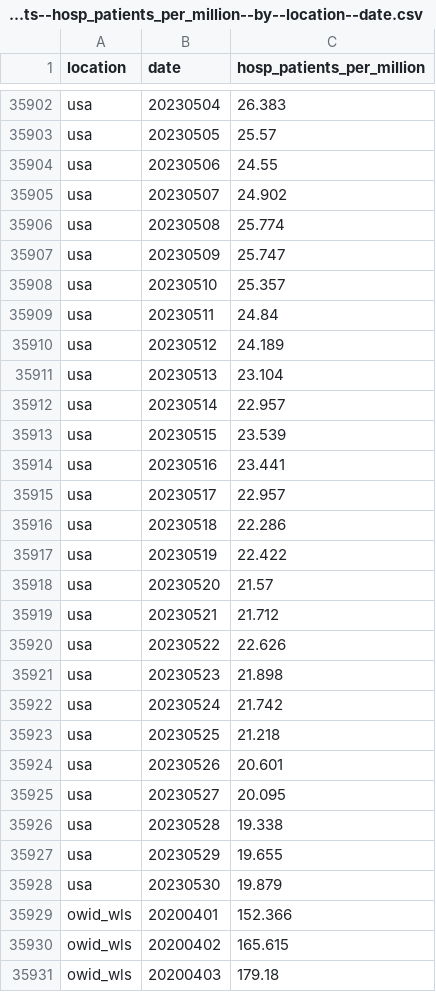
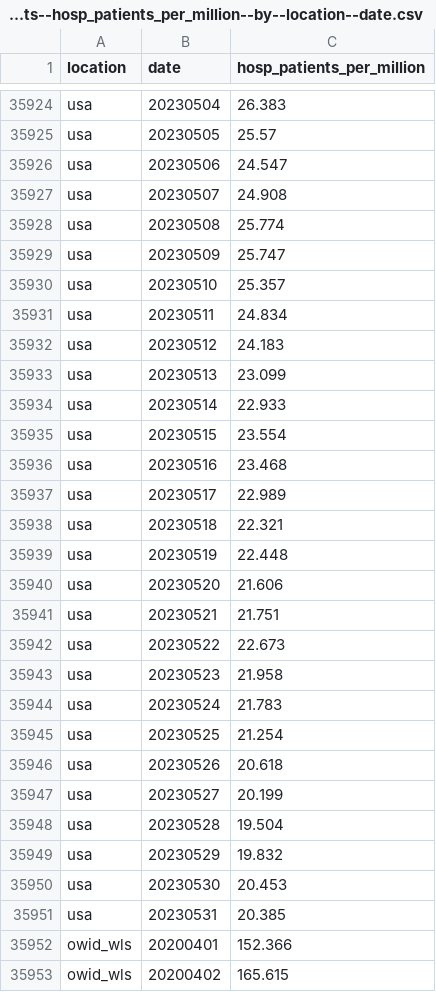
Before and after one commit to open-numbers/ddf--owid--covid_19, a CSV file: ddf--datapoints--hosp_patients_per_million--by--location--date.csv, drawn as a sheet; only a part is shown, gaps mark what is left out; the shorter side is filled out with more unchanged rows; the diff covers the shown part only.

```diff
--- a/ddf--datapoints--hosp_patients_per_million--by--location--date.csv
+++ b/ddf--datapoints--hosp_patients_per_million--by--location--date.csv
@@ -35903,4 +35925,4 @@ usa,20230504,26.383
 usa,20230505,25.57
-usa,20230506,24.55
-usa,20230507,24.902
+usa,20230506,24.547
+usa,20230507,24.908
 usa,20230508,25.774
@@ -35908,22 +35930,23 @@ usa,20230509,25.747
 usa,20230510,25.357
-usa,20230511,24.84
-usa,20230512,24.189
-usa,20230513,23.104
-usa,20230514,22.957
-usa,20230515,23.539
-usa,20230516,23.441
-usa,20230517,22.957
-usa,20230518,22.286
-usa,20230519,22.422
-usa,20230520,21.57
-usa,20230521,21.712
-usa,20230522,22.626
-usa,20230523,21.898
-usa,20230524,21.742
-usa,20230525,21.218
-usa,20230526,20.601
-usa,20230527,20.095
-usa,20230528,19.338
-usa,20230529,19.655
-usa,20230530,19.879
+usa,20230511,24.834
+usa,20230512,24.183
+usa,20230513,23.099
+usa,20230514,22.933
+usa,20230515,23.554
+usa,20230516,23.468
+usa,20230517,22.989
+usa,20230518,22.321
+usa,20230519,22.448
+usa,20230520,21.606
+usa,20230521,21.751
+usa,20230522,22.673
+usa,20230523,21.958
+usa,20230524,21.783
+usa,20230525,21.254
+usa,20230526,20.618
+usa,20230527,20.199
+usa,20230528,19.504
+usa,20230529,19.832
+usa,20230530,20.453
+usa,20230531,20.385
 owid_wls,20200401,152.366
```
Also changed, not shown: 22 added rows and 13 edited cells elsewhere in this file, ddf--datapoints--hosp_patients--by--location--date.csv, ddf--datapoints--icu_patients--by--location--date.csv, 24 other files.
